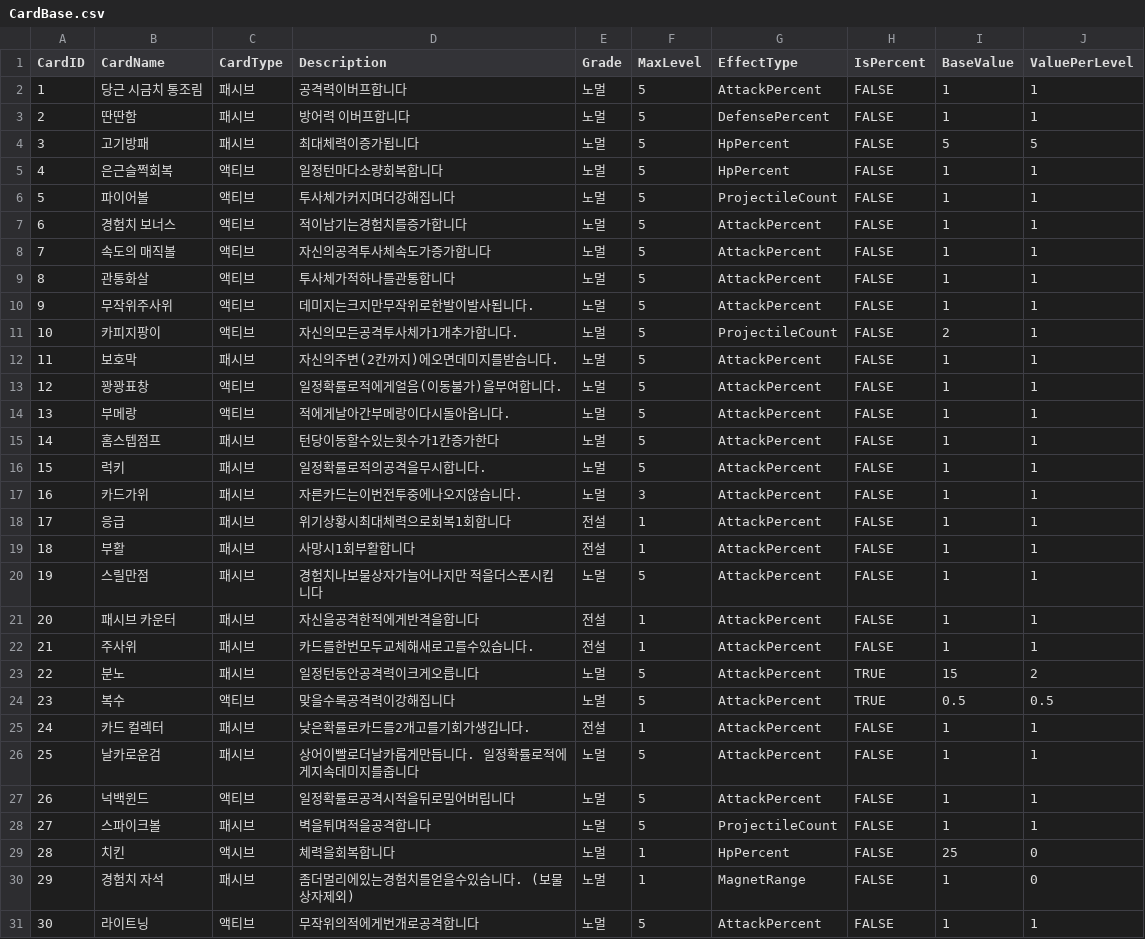
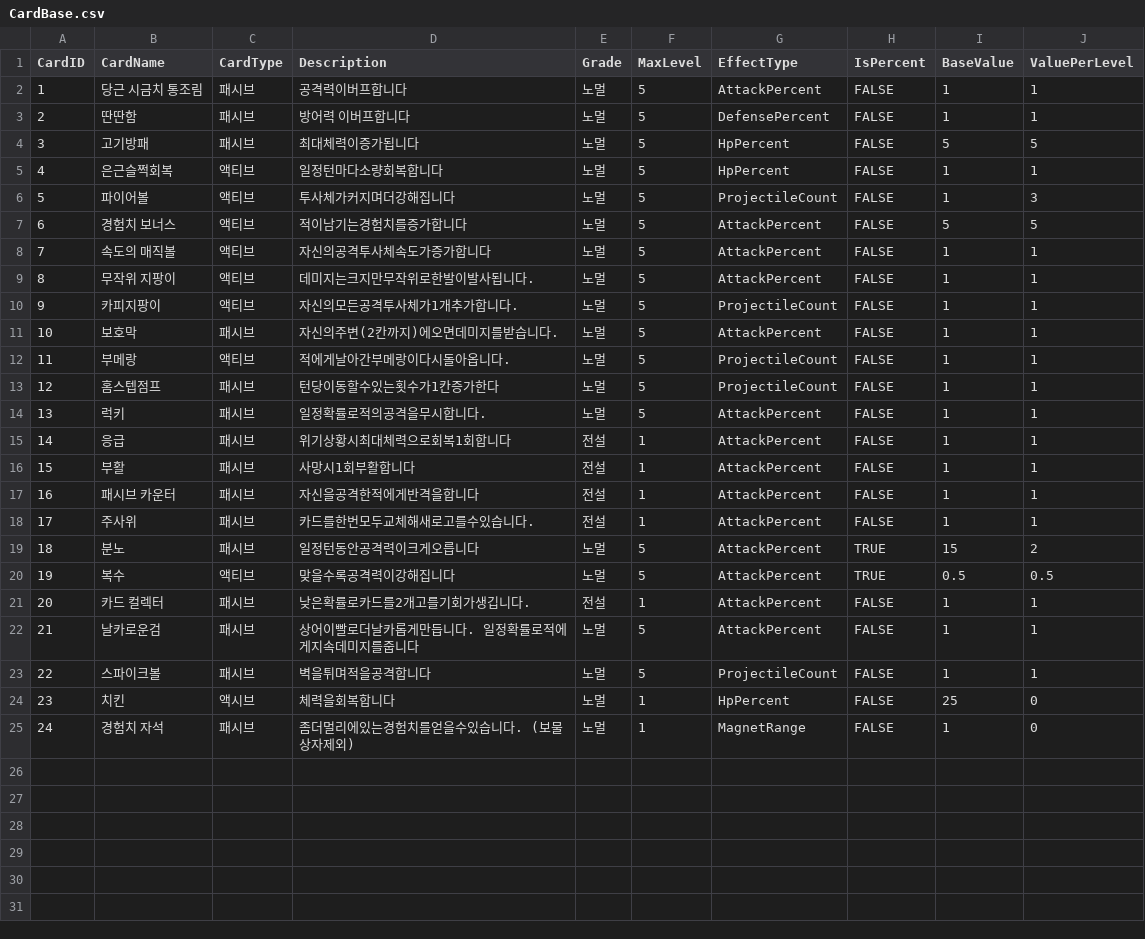
Before and after one commit to Junpyopak/Puzzle-RPG, a CSV file: Assets/Resources/Data/CardBase.csv, drawn as a sheet; removed rows and columns are numbered as before the commit, all else as after; the diff names each change by its address in the sheet, - before the commit and + after, or states it on an @@ line.

```diff
--- a/Assets/Resources/Data/CardBase.csv
+++ b/Assets/Resources/Data/CardBase.csv
-J6 (ValuePerLevel): 1
+J6 (ValuePerLevel): 3
-I7 (BaseValue): 1
+I7 (BaseValue): 5
-J7 (ValuePerLevel): 1
+J7 (ValuePerLevel): 5
-row 9: 8 | 관통화살 | 액티브 | 투사체가적하나를관통합니다 | 노멀 | 5 | AttackPercent | FALSE | 1 | 1
@@ column A (CardID) renumbered between rows 9 and 25 @@
-B9 (CardName): 무작위주사위
+B9 (CardName): 무작위 지팡이
-I10 (BaseValue): 2
+I10 (BaseValue): 1
-row 13: 12 | 꽝꽝표창 | 액티브 | 일정확률로적에게얼음(이동불가)을부여합니다. | 노멀 | 5 | AttackPercent | FALSE | 1 | 1
-G12:G13 (EffectType): AttackPercent
+G12:G13 (EffectType): ProjectileCount
-row 17: 16 | 카드가위 | 패시브 | 자른카드는이번전투중에나오지않습니다. | 노멀 | 3 | AttackPercent | FALSE | 1 | 1
-row 20: 19 | 스릴만점 | 패시브 | 경험치나보물상자가늘어나지만 적을더스폰시킵니다 | 노멀 | 5 | AttackPercent | FALSE | 1 | 1
-row 27: 26 | 넉백윈드 | 액티브 | 일정확률로공격시적을뒤로밀어버립니다 | 노멀 | 5 | AttackPercent | FALSE | 1 | 1
-row 31: 30 | 라이트닝 | 액티브 | 무작위의적에게번개로공격합니다 | 노멀 | 5 | AttackPercent | FALSE | 1 | 1
```
Also changed, not shown: 43 other files.
